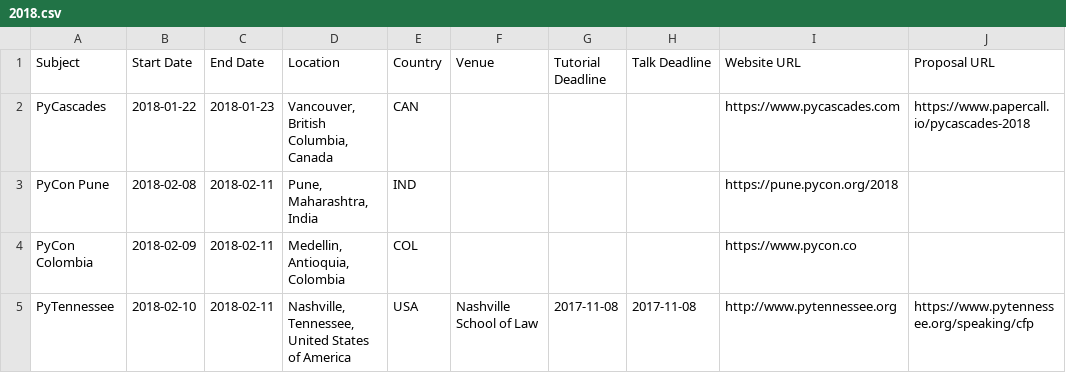
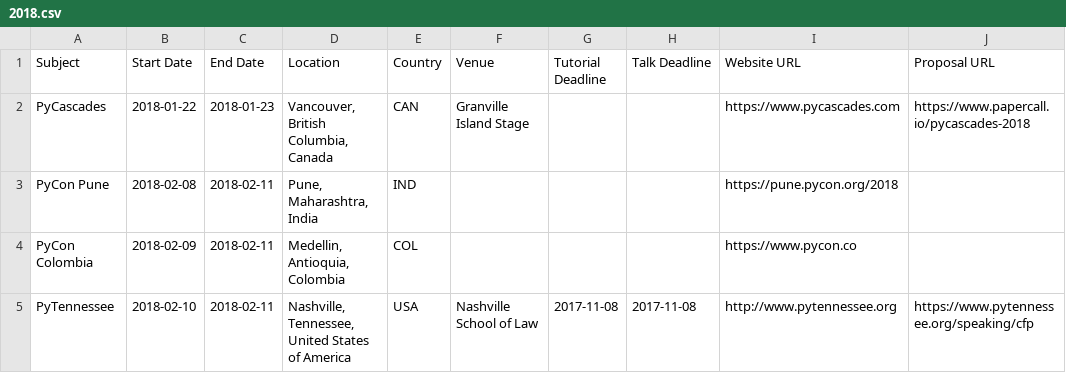
Before and after one commit to python-organizers/conferences, a CSV file: 2018.csv, drawn as a sheet; only a part is shown; the diff names each change by its address in the sheet, - before the commit and + after, or states it on an @@ line.

```diff
--- a/2018.csv
+++ b/2018.csv
-F2 (Venue): (empty)
+F2 (Venue): Granville Island Stage
```
Also changed, not shown: 2019.csv.
